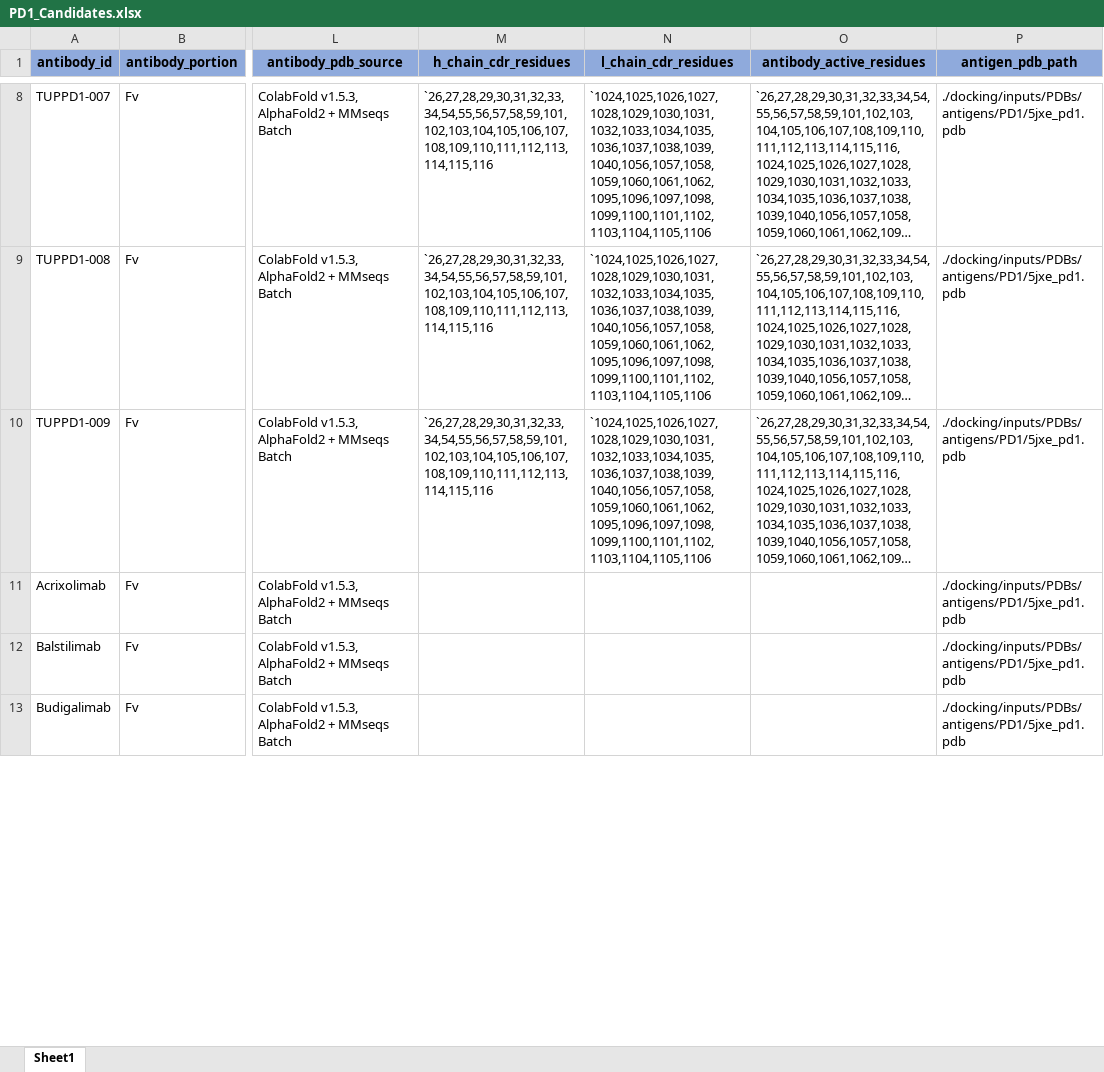
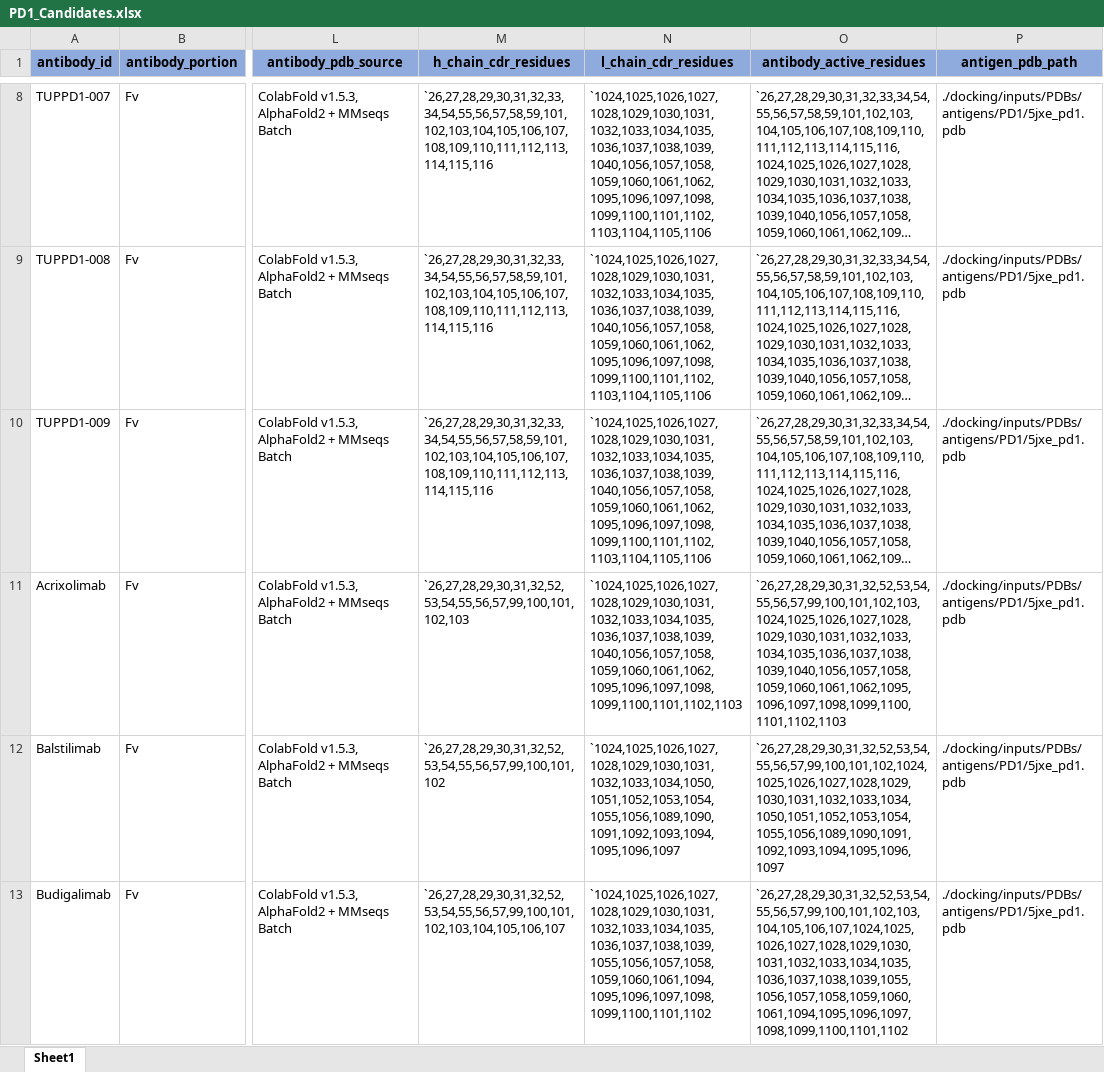
Before and after one commit to tuplexyz/PD-1_Fab_Diffusion, an Excel workbook: PD1_Candidates.xlsx, sheet Sheet1, drawn as a sheet; only a part is shown, gaps mark what is left out; long unchanged cells end in …; values as stored, in another font and other column widths than the file's, no borders; the diff covers the shown part only; the diff names each change by its address in the sheet, - before the commit and + after, or states it on an @@ line.

Commit message:
Update PD1_Candidates.xlsx

```diff
--- a/PD1_Candidates.xlsx (sheet Sheet1)
+++ b/PD1_Candidates.xlsx (sheet Sheet1)
-M11 (h_chain_cdr_residues): (empty)
+M11 (h_chain_cdr_residues): `26,27,28,29,30,31,32,52,53,54,55,56,57,99,100,101,102,103
-N11 (l_chain_cdr_residues): (empty)
+N11 (l_chain_cdr_residues): `1024,1025,1026,1027,1028,1029,1030,1031,1032,1033,1034,1035,1036,1037,1038,1039,1040,1056,1057,1058,1059,1060,1061,1062,1095,1096,1097,1098,1099,1100,1101,1102,1103
-O11 (antibody_active_residues): (empty)
+O11 (antibody_active_residues): `26,27,28,29,30,31,32,52,53,54,55,56,57,99,100,101,102,103,1024,1025,1026,1027,1028,1029,1030,1031,1032,1033,1034,1035,1036,1037,1038,1039,1040,1056,1057,1058,1059,1060,1061,1062,1095,1096,1097,1098,1099,1100,1101,1102,1103
-M12 (h_chain_cdr_residues): (empty)
+M12 (h_chain_cdr_residues): `26,27,28,29,30,31,32,52,53,54,55,56,57,99,100,101,102
-N12 (l_chain_cdr_residues): (empty)
+N12 (l_chain_cdr_residues): `1024,1025,1026,1027,1028,1029,1030,1031,1032,1033,1034,1050,1051,1052,1053,1054,1055,1056,1089,1090,1091,1092,1093,1094,1095,1096,1097
-O12 (antibody_active_residues): (empty)
+O12 (antibody_active_residues): `26,27,28,29,30,31,32,52,53,54,55,56,57,99,100,101,102,1024,1025,1026,1027,1028,1029,1030,1031,1032,1033,1034,1050,1051,1052,1053,1054,1055,1056,1089,1090,1091,1092,1093,1094,1095,1096,1097
-M13 (h_chain_cdr_residues): (empty)
+M13 (h_chain_cdr_residues): `26,27,28,29,30,31,32,52,53,54,55,56,57,99,100,101,102,103,104,105,106,107
-N13 (l_chain_cdr_residues): (empty)
+N13 (l_chain_cdr_residues): `1024,1025,1026,1027,1028,1029,1030,1031,1032,1033,1034,1035,1036,1037,1038,1039,1055,1056,1057,1058,1059,1060,1061,1094,1095,1096,1097,1098,1099,1100,1101,1102
-O13 (antibody_active_residues): (empty)
+O13 (antibody_active_residues): `26,27,28,29,30,31,32,52,53,54,55,56,57,99,100,101,102,103,104,105,106,107,1024,1025,1026,1027,1028,1029,1030,1031,1032,1033,1034,1035,1036,1037,1038,1039,1055,1056,1057,1058,1059,1060,1061,1094,1095,1096,1097,1098,1099,1100,1101,1102
```
Also changed, not shown: 90 edited cells elsewhere in this sheet.
